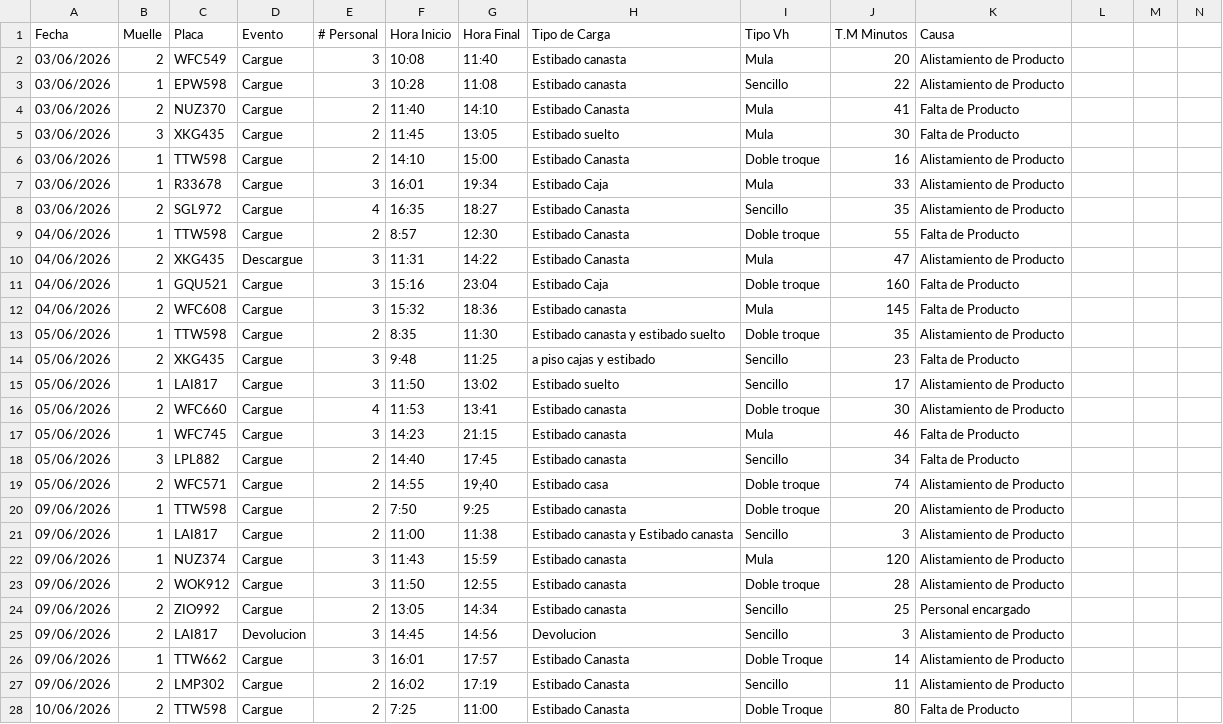
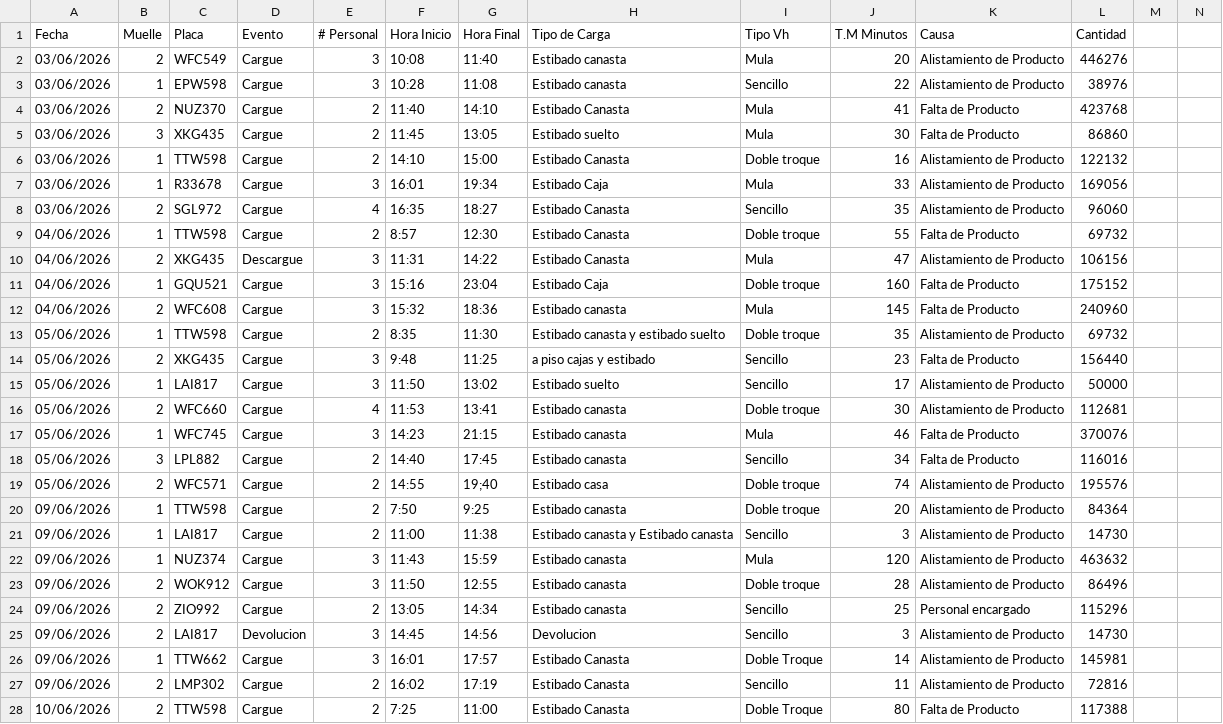
Before and after one commit to CamiVargas25/Tiempos, a CSV file: tiempos_cargue.csv, drawn as a sheet; only a part is shown; the diff covers the shown part only.

```diff
--- a/tiempos_cargue.csv
+++ b/tiempos_cargue.csv
@@ -1,28 +1,28 @@
-Fecha,Muelle,Placa,Evento,# Personal,Hora Inicio,Hora Final,Tipo de Carga,Tipo Vh,T.M Minutos,Causa,,,
-03/06/2026,2,WFC549,Cargue,3,10:08,11:40,Estibado canasta,Mula,20,Alistamiento de Producto ,,,
-03/06/2026,1,EPW598,Cargue,3,10:28,11:08,Estibado canasta,Sencillo,22,Alistamiento de Producto ,,,
-03/06/2026,2,NUZ370,Cargue,2,11:40,14:10,Estibado Canasta,Mula,41,Falta de Producto,,,
-03/06/2026,3,XKG435,Cargue,2,11:45,13:05,Estibado suelto,Mula,30,Falta de Producto,,,
-03/06/2026,1,TTW598,Cargue,2,14:10,15:00,Estibado Canasta,Doble troque,16,Alistamiento de Producto ,,,
-03/06/2026,1,R33678,Cargue,3,16:01,19:34,Estibado Caja,Mula,33,Alistamiento de Producto ,,,
-03/06/2026,2,SGL972,Cargue,4,16:35,18:27,Estibado Canasta,Sencillo,35,Alistamiento de Producto ,,,
-04/06/2026,1,TTW598,Cargue,2,8:57,12:30,Estibado Canasta,Doble troque,55,Falta de Producto,,,
-04/06/2026,2,XKG435,Descargue,3,11:31,14:22,Estibado Canasta,Mula,47,Alistamiento de Producto ,,,
-04/06/2026,1,GQU521,Cargue,3,15:16,23:04,Estibado Caja,Doble troque,160,Falta de Producto,,,
-04/06/2026,2,WFC608,Cargue,3,15:32,18:36,Estibado canasta,Mula,145,Falta de Producto,,,
-05/06/2026,1,TTW598,Cargue,2,8:35,11:30,Estibado canasta y estibado suelto,Doble troque,35,Alistamiento de Producto ,,,
-05/06/2026,2,XKG435,Cargue,3,9:48,11:25,a piso cajas y estibado,Sencillo,23,Falta de Producto,,,
-05/06/2026,1,LAI817,Cargue,3,11:50,13:02,Estibado suelto,Sencillo,17,Alistamiento de Producto ,,,
-05/06/2026,2,WFC660,Cargue,4,11:53,13:41,Estibado canasta,Doble troque,30,Alistamiento de Producto ,,,
-05/06/2026,1,WFC745,Cargue,3,14:23,21:15,Estibado canasta,Mula,46,Falta de Producto,,,
-05/06/2026,3,LPL882,Cargue,2,14:40,17:45,Estibado canasta,Sencillo,34,Falta de Producto,,,
-05/06/2026,2,WFC571,Cargue,2,14:55,19;40,Estibado casa,Doble troque,74,Alistamiento de Producto ,,,
-09/06/2026,1,TTW598,Cargue,2,7:50,9:25,Estibado canasta,Doble troque,20,Alistamiento de Producto ,,,
-09/06/2026,1,LAI817,Cargue,2,11:00,11:38,Estibado canasta y Estibado canasta,Sencillo,3,Alistamiento de Producto ,,,
-09/06/2026,1,NUZ374,Cargue,3,11:43,15:59,Estibado canasta,Mula,120,Alistamiento de Producto ,,,
-09/06/2026,2,WOK912,Cargue,3,11:50,12:55,Estibado canasta,Doble troque,28,Alistamiento de Producto ,,,
-09/06/2026,2,ZIO992,Cargue,2,13:05,14:34,Estibado canasta,Sencillo,25,Personal encargado,,,
-09/06/2026,2,LAI817,Devolucion,3,14:45,14:56,Devolucion,Sencillo,3,Alistamiento de Producto ,,,
-09/06/2026,1,TTW662,Cargue,3,16:01,17:57,Estibado Canasta,Doble Troque,14,Alistamiento de Producto ,,,
-09/06/2026,2,LMP302,Cargue,2,16:02,17:19,Estibado Canasta,Sencillo,11,Alistamiento de Producto ,,,
-10/06/2026,2,TTW598,Cargue,2,7:25,11:00,Estibado Canasta,Doble Troque,80,Falta de Producto,,,
+Fecha,Muelle,Placa,Evento,# Personal,Hora Inicio,Hora Final,Tipo de Carga,Tipo Vh,T.M Minutos,Causa,Cantidad,,
+03/06/2026,2,WFC549,Cargue,3,10:08,11:40,Estibado canasta,Mula,20,Alistamiento de Producto ,446276,,
+03/06/2026,1,EPW598,Cargue,3,10:28,11:08,Estibado canasta,Sencillo,22,Alistamiento de Producto ,38976,,
+03/06/2026,2,NUZ370,Cargue,2,11:40,14:10,Estibado Canasta,Mula,41,Falta de Producto,423768,,
+03/06/2026,3,XKG435,Cargue,2,11:45,13:05,Estibado suelto,Mula,30,Falta de Producto,86860,,
+03/06/2026,1,TTW598,Cargue,2,14:10,15:00,Estibado Canasta,Doble troque,16,Alistamiento de Producto ,122132,,
+03/06/2026,1,R33678,Cargue,3,16:01,19:34,Estibado Caja,Mula,33,Alistamiento de Producto ,169056,,
+03/06/2026,2,SGL972,Cargue,4,16:35,18:27,Estibado Canasta,Sencillo,35,Alistamiento de Producto ,96060,,
+04/06/2026,1,TTW598,Cargue,2,8:57,12:30,Estibado Canasta,Doble troque,55,Falta de Producto,69732,,
+04/06/2026,2,XKG435,Descargue,3,11:31,14:22,Estibado Canasta,Mula,47,Alistamiento de Producto ,106156,,
+04/06/2026,1,GQU521,Cargue,3,15:16,23:04,Estibado Caja,Doble troque,160,Falta de Producto,175152,,
+04/06/2026,2,WFC608,Cargue,3,15:32,18:36,Estibado canasta,Mula,145,Falta de Producto,240960,,
+05/06/2026,1,TTW598,Cargue,2,8:35,11:30,Estibado canasta y estibado suelto,Doble troque,35,Alistamiento de Producto ,69732,,
+05/06/2026,2,XKG435,Cargue,3,9:48,11:25,a piso cajas y estibado,Sencillo,23,Falta de Producto,156440,,
+05/06/2026,1,LAI817,Cargue,3,11:50,13:02,Estibado suelto,Sencillo,17,Alistamiento de Producto ,50000,,
+05/06/2026,2,WFC660,Cargue,4,11:53,13:41,Estibado canasta,Doble troque,30,Alistamiento de Producto ,112681,,
+05/06/2026,1,WFC745,Cargue,3,14:23,21:15,Estibado canasta,Mula,46,Falta de Producto,370076,,
+05/06/2026,3,LPL882,Cargue,2,14:40,17:45,Estibado canasta,Sencillo,34,Falta de Producto,116016,,
+05/06/2026,2,WFC571,Cargue,2,14:55,19;40,Estibado casa,Doble troque,74,Alistamiento de Producto ,195576,,
+09/06/2026,1,TTW598,Cargue,2,7:50,9:25,Estibado canasta,Doble troque,20,Alistamiento de Producto ,84364,,
+09/06/2026,1,LAI817,Cargue,2,11:00,11:38,Estibado canasta y Estibado canasta,Sencillo,3,Alistamiento de Producto ,14730,,
+09/06/2026,1,NUZ374,Cargue,3,11:43,15:59,Estibado canasta,Mula,120,Alistamiento de Producto ,463632,,
+09/06/2026,2,WOK912,Cargue,3,11:50,12:55,Estibado canasta,Doble troque,28,Alistamiento de Producto ,86496,,
+09/06/2026,2,ZIO992,Cargue,2,13:05,14:34,Estibado canasta,Sencillo,25,Personal encargado,115296,,
+09/06/2026,2,LAI817,Devolucion,3,14:45,14:56,Devolucion,Sencillo,3,Alistamiento de Producto ,14730,,
+09/06/2026,1,TTW662,Cargue,3,16:01,17:57,Estibado Canasta,Doble Troque,14,Alistamiento de Producto ,145981,,
+09/06/2026,2,LMP302,Cargue,2,16:02,17:19,Estibado Canasta,Sencillo,11,Alistamiento de Producto ,72816,,
+10/06/2026,2,TTW598,Cargue,2,7:25,11:00,Estibado Canasta,Doble Troque,80,Falta de Producto,117388,,
```
Also changed, not shown: 18 edited cells elsewhere in this file, 1 other file.
